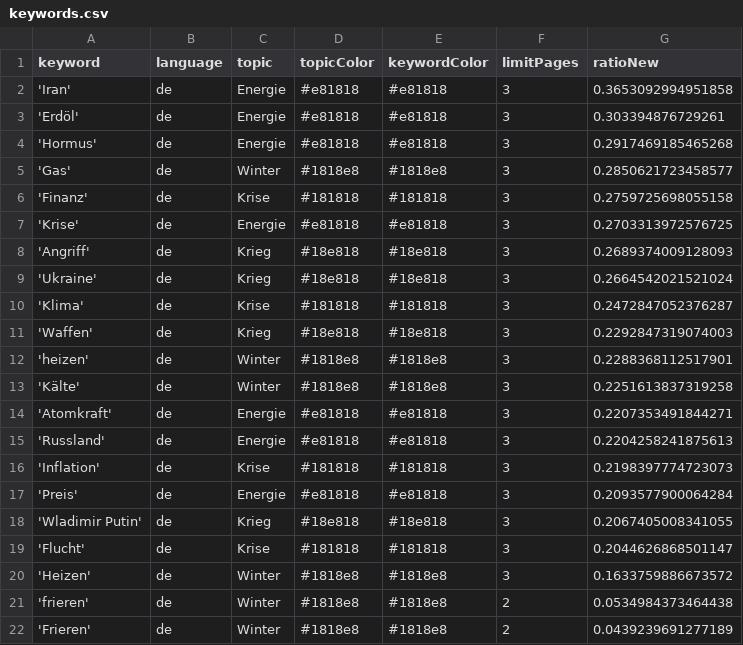
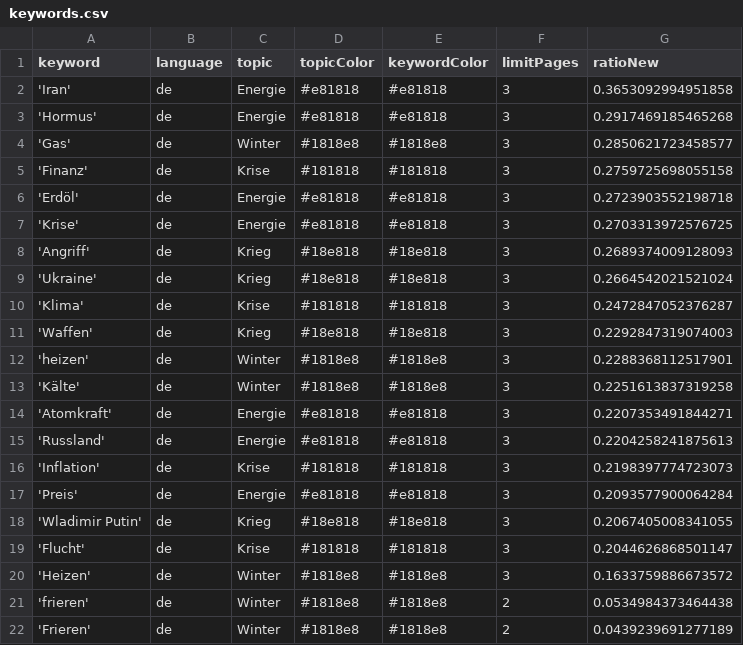
Before and after one commit to liese97-news/winterIsComing2, a CSV file: keywords.csv, drawn as a sheet.

```diff
--- a/keywords.csv
+++ b/keywords.csv
@@ -2,3 +2,2 @@ keyword,language,topic,topicColor,keywordColor,limitPages,ratioNew
 'Iran',de,Energie,#e81818,#e81818,3,0.3653092994951858
-'Erdöl',de,Energie,#e81818,#e81818,3,0.303394876729261
 'Hormus',de,Energie,#e81818,#e81818,3,0.2917469185465268
@@ -6,2 +5,3 @@ keyword,language,topic,topicColor,keywordColor,limitPages,ratioNew
 'Finanz',de,Krise,#181818,#181818,3,0.2759725698055158
+'Erdöl',de,Energie,#e81818,#e81818,3,0.2723903552198718
 'Krise',de,Energie,#e81818,#e81818,3,0.2703313972576725
```
Also changed, not shown: csv/news_2026_04.csv, csv/news_2026_05.csv.
